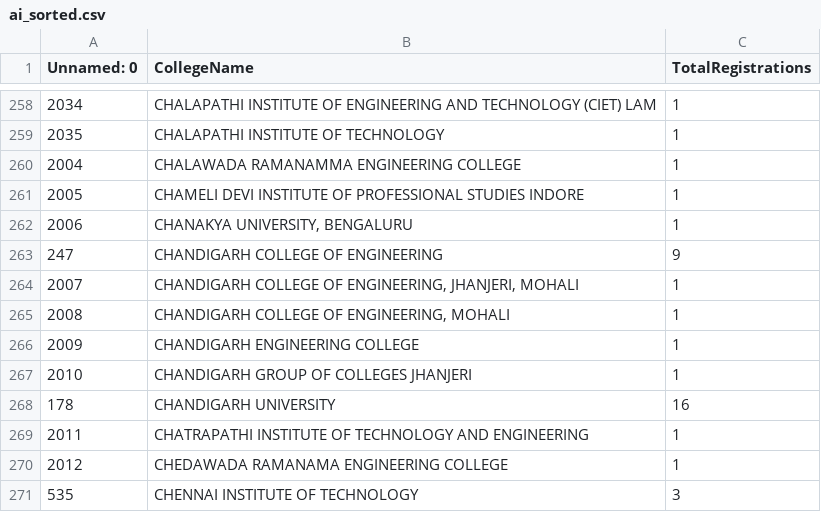
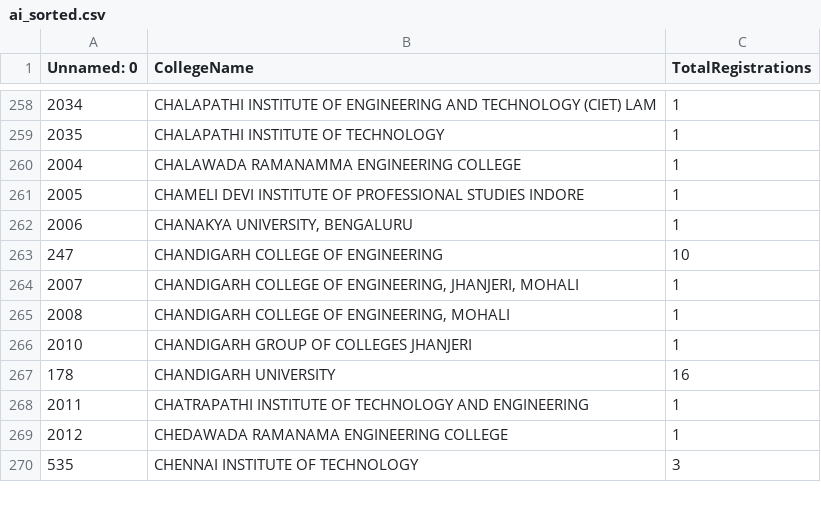
Before and after one commit to harshitha0408/sunburst, a CSV file: ai_sorted.csv, drawn as a sheet; only a part is shown, gaps mark what is left out.

```diff
--- a/ai_sorted.csv
+++ b/ai_sorted.csv
@@ -262,6 +262,5 @@ Unnamed: 0,CollegeName,TotalRegistrations
 2006,"CHANAKYA UNIVERSITY, BENGALURU",1
-247,CHANDIGARH COLLEGE OF ENGINEERING,9
+247,CHANDIGARH COLLEGE OF ENGINEERING,10
 2007,"CHANDIGARH COLLEGE OF ENGINEERING, JHANJERI, MOHALI",1
 2008,"CHANDIGARH COLLEGE OF ENGINEERING, MOHALI",1
-2009,CHANDIGARH ENGINEERING COLLEGE,1
 2010,CHANDIGARH GROUP OF COLLEGES JHANJERI,1
```
Also changed, not shown: 2 other files.
